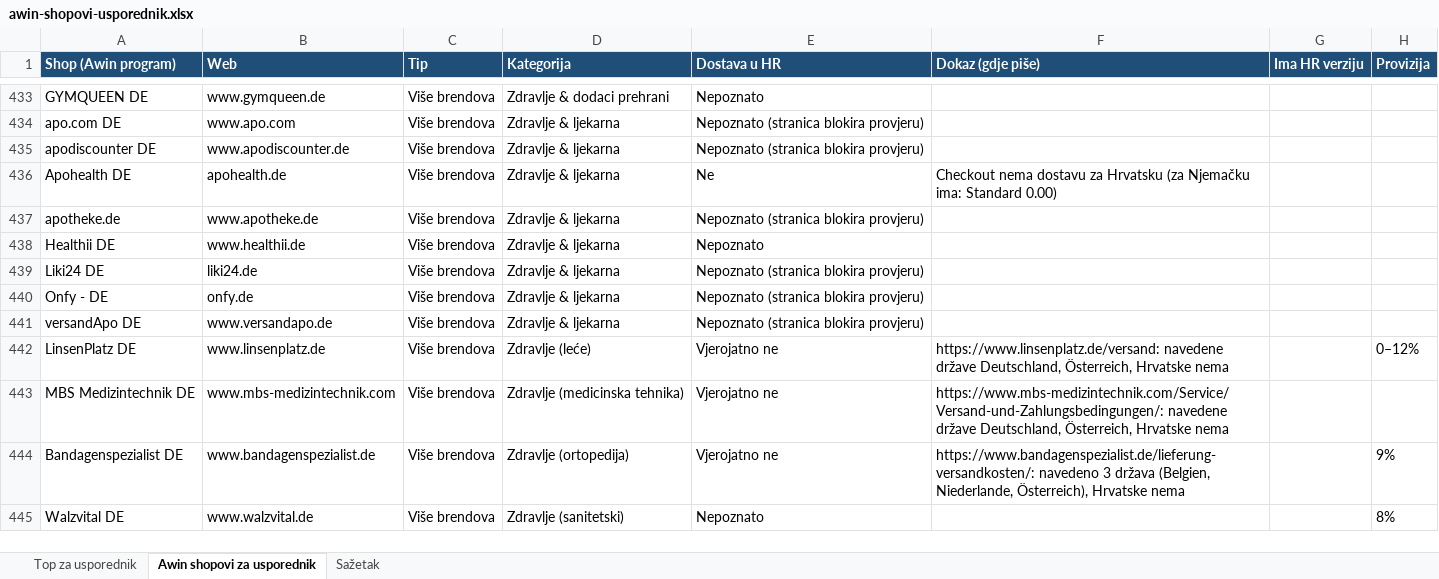
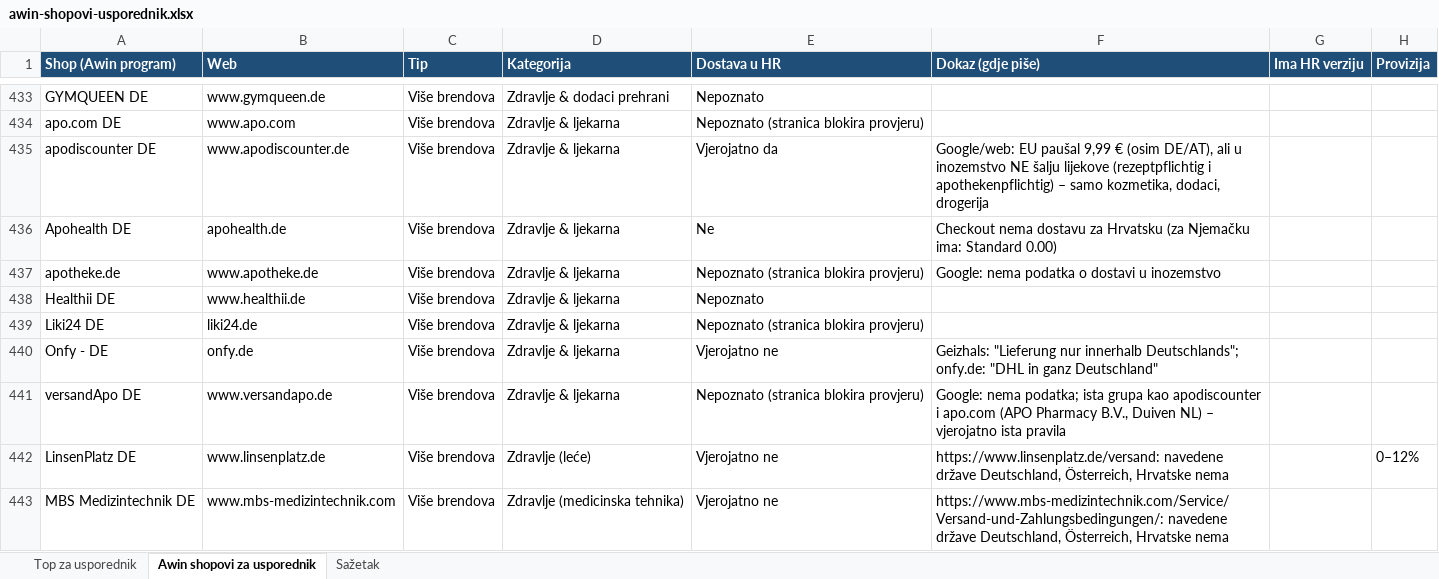
Before and after one commit to Mm897xxc/parlo-kalkulator, an Excel workbook: research/awin-shopovi-usporednik.xlsx, sheet Awin shopovi za usporednik, drawn as a sheet; only a part is shown, gaps mark what is left out; the shorter side is filled out with more unchanged rows; values as stored, in another font and other column widths than the file's, no borders; the diff names each change by its address in the sheet, - before the commit and + after, or states it on an @@ line.

```diff
--- a/research/awin-shopovi-usporednik.xlsx (sheet Awin shopovi za usporednik)
+++ b/research/awin-shopovi-usporednik.xlsx (sheet Awin shopovi za usporednik)
-E435 (Dostava u HR): Nepoznato (stranica blokira provjeru)
+E435 (Dostava u HR): Vjerojatno da
-F435 (Dokaz (gdje piše)): (empty)
+F435 (Dokaz (gdje piše)): Google/web: EU paušal 9,99 € (osim DE/AT), ali u inozemstvo NE šalju lijekove (rezeptpflichtig i apothekenpflichtig) – samo kozmetika, dodaci, drogerija
-F437 (Dokaz (gdje piše)): (empty)
+F437 (Dokaz (gdje piše)): Google: nema podatka o dostavi u inozemstvo
-E440 (Dostava u HR): Nepoznato (stranica blokira provjeru)
+E440 (Dostava u HR): Vjerojatno ne
-F440 (Dokaz (gdje piše)): (empty)
+F440 (Dokaz (gdje piše)): Geizhals: "Lieferung nur innerhalb Deutschlands"; onfy.de: "DHL in ganz Deutschland"
-F441 (Dokaz (gdje piše)): (empty)
+F441 (Dokaz (gdje piše)): Google: nema podatka; ista grupa kao apodiscounter i apo.com (APO Pharmacy B.V., Duiven NL) – vjerojatno ista pravila
```
Also changed, not shown: sheet Top za usporednik.
